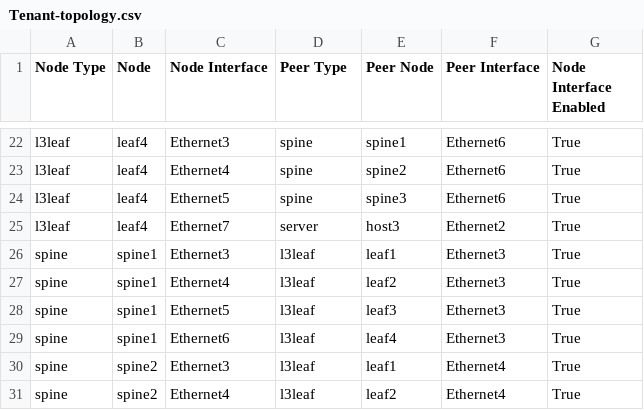
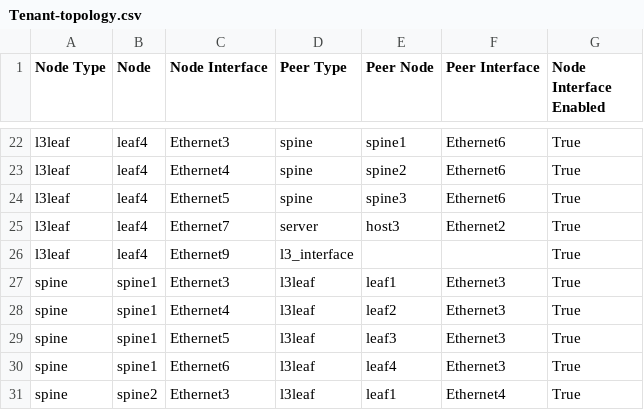
Before and after one commit to JammyStuff/ACEL5_V2_February2025, a CSV file: Ansible_AVD/AVD_L3LS/documentation/fabric/Tenant-topology.csv, drawn as a sheet; only a part is shown, gaps mark what is left out; the shorter side is filled out with more unchanged rows.

```diff
--- a/Ansible_AVD/AVD_L3LS/documentation/fabric/Tenant-topology.csv
+++ b/Ansible_AVD/AVD_L3LS/documentation/fabric/Tenant-topology.csv
@@ -25,2 +25,3 @@ l3leaf,leaf4,Ethernet5,spine,spine3,Ethernet6,True
 l3leaf,leaf4,Ethernet7,server,host3,Ethernet2,True
+l3leaf,leaf4,Ethernet9,l3_interface,,,True
 spine,spine1,Ethernet3,l3leaf,leaf1,Ethernet3,True
```
Also changed, not shown: 5 other files.
